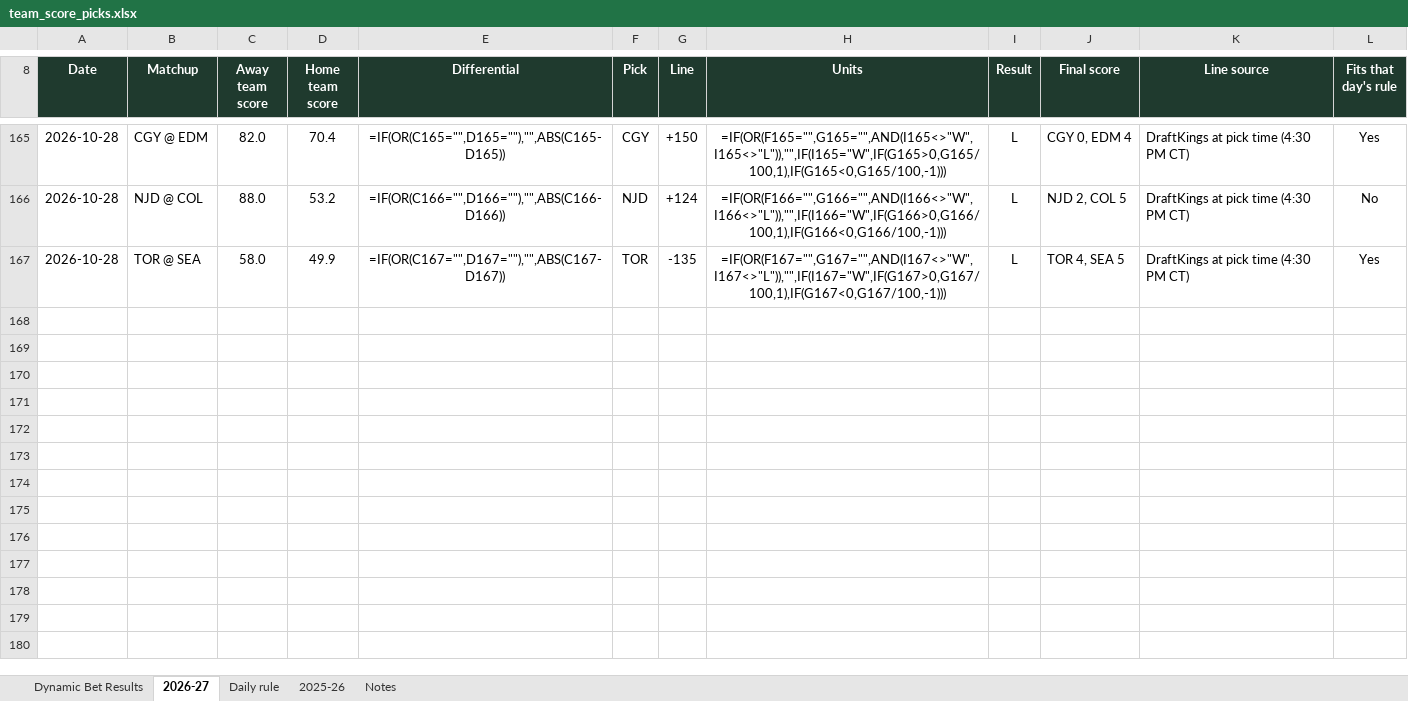
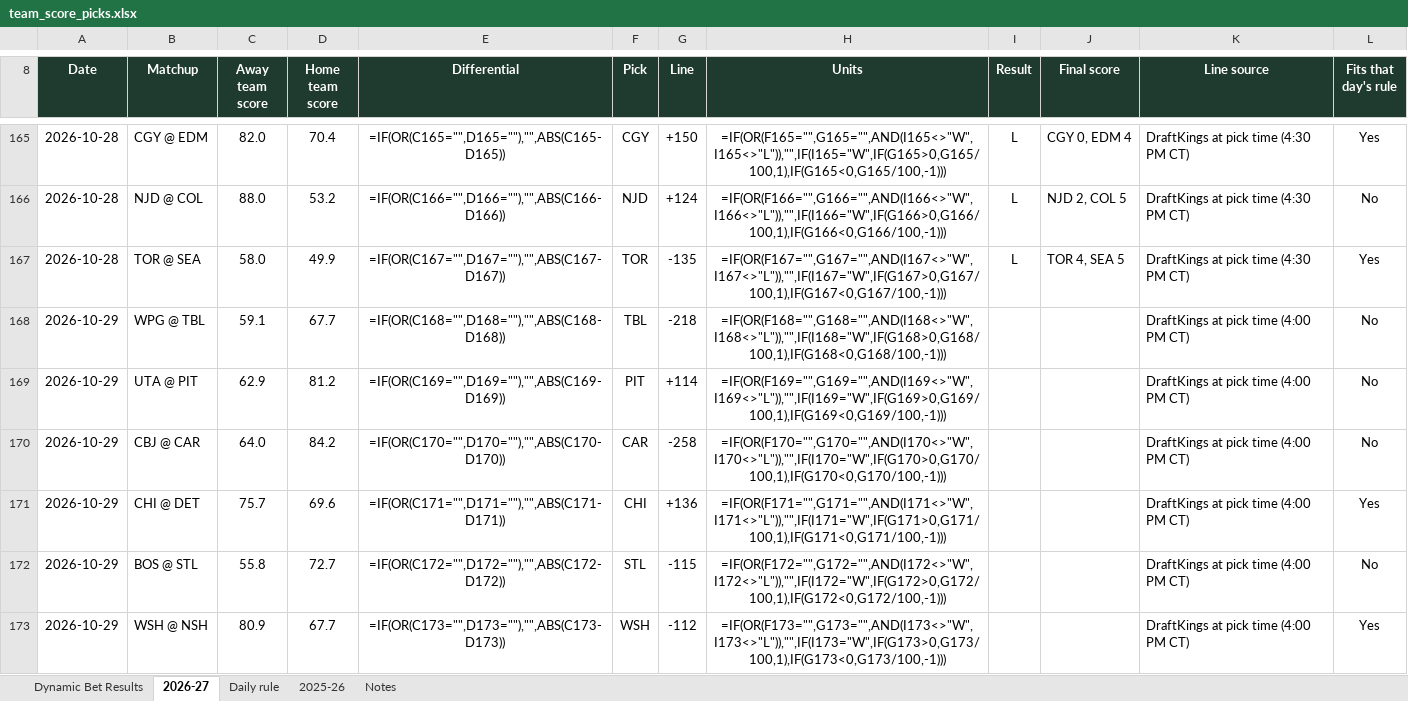
Before and after one commit to starsviz/starsviz.github.io, an Excel workbook: team_score_picks.xlsx, sheet 2026-27, drawn as a sheet; only a part is shown, gaps mark what is left out; values as stored, in another font and other column widths than the file's, no borders; formulas without a stored value are shown as written; conditional formats not drawn; the diff covers the shown part only; the diff names each change by its address in the sheet, - before the commit and + after, or states it on an @@ line.

```diff
--- a/team_score_picks.xlsx (sheet 2026-27)
+++ b/team_score_picks.xlsx (sheet 2026-27)
+row 168: 2026-10-29 | WPG @ TBL | 59.1 | 67.7 | =IF(OR(C168="",D168=""),"",ABS(C168-D168)) | TBL | -218 | =IF(OR(F168="",G168="",AND(I168<>"W",I168<>"L")),"",IF(I168="W",IF(G168>0,G168/100,1),IF(G168<0,G168/100,-1))) |  |  | DraftKings at pick time (4:00 PM CT) | No
+row 169: 2026-10-29 | UTA @ PIT | 62.9 | 81.2 | =IF(OR(C169="",D169=""),"",ABS(C169-D169)) | PIT | +114 | =IF(OR(F169="",G169="",AND(I169<>"W",I169<>"L")),"",IF(I169="W",IF(G169>0,G169/100,1),IF(G169<0,G169/100,-1))) |  |  | DraftKings at pick time (4:00 PM CT) | No
+row 170: 2026-10-29 | CBJ @ CAR | 64.0 | 84.2 | =IF(OR(C170="",D170=""),"",ABS(C170-D170)) | CAR | -258 | =IF(OR(F170="",G170="",AND(I170<>"W",I170<>"L")),"",IF(I170="W",IF(G170>0,G170/100,1),IF(G170<0,G170/100,-1))) |  |  | DraftKings at pick time (4:00 PM CT) | No
+row 171: 2026-10-29 | CHI @ DET | 75.7 | 69.6 | =IF(OR(C171="",D171=""),"",ABS(C171-D171)) | CHI | +136 | =IF(OR(F171="",G171="",AND(I171<>"W",I171<>"L")),"",IF(I171="W",IF(G171>0,G171/100,1),IF(G171<0,G171/100,-1))) |  |  | DraftKings at pick time (4:00 PM CT) | Yes
+row 172: 2026-10-29 | BOS @ STL | 55.8 | 72.7 | =IF(OR(C172="",D172=""),"",ABS(C172-D172)) | STL | -115 | =IF(OR(F172="",G172="",AND(I172<>"W",I172<>"L")),"",IF(I172="W",IF(G172>0,G172/100,1),IF(G172<0,G172/100,-1))) |  |  | DraftKings at pick time (4:00 PM CT) | No
+row 173: 2026-10-29 | WSH @ NSH | 80.9 | 67.7 | =IF(OR(C173="",D173=""),"",ABS(C173-D173)) | WSH | -112 | =IF(OR(F173="",G173="",AND(I173<>"W",I173<>"L")),"",IF(I173="W",IF(G173>0,G173/100,1),IF(G173<0,G173/100,-1))) |  |  | DraftKings at pick time (4:00 PM CT) | Yes
```
Also changed, not shown: 5 added rows and 4 edited cells elsewhere in this sheet, sheet Dynamic Bet Results, sheet Notes, 2 other files.
